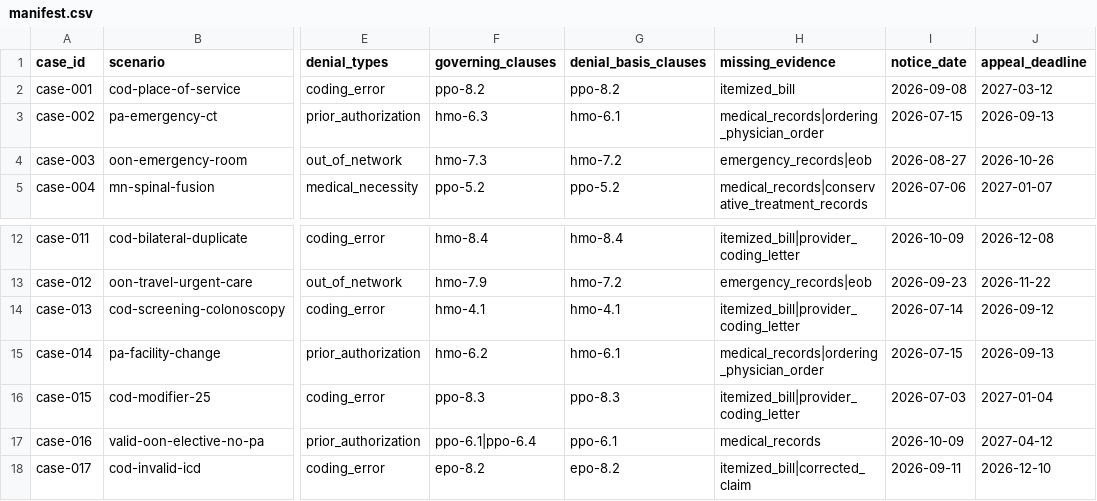
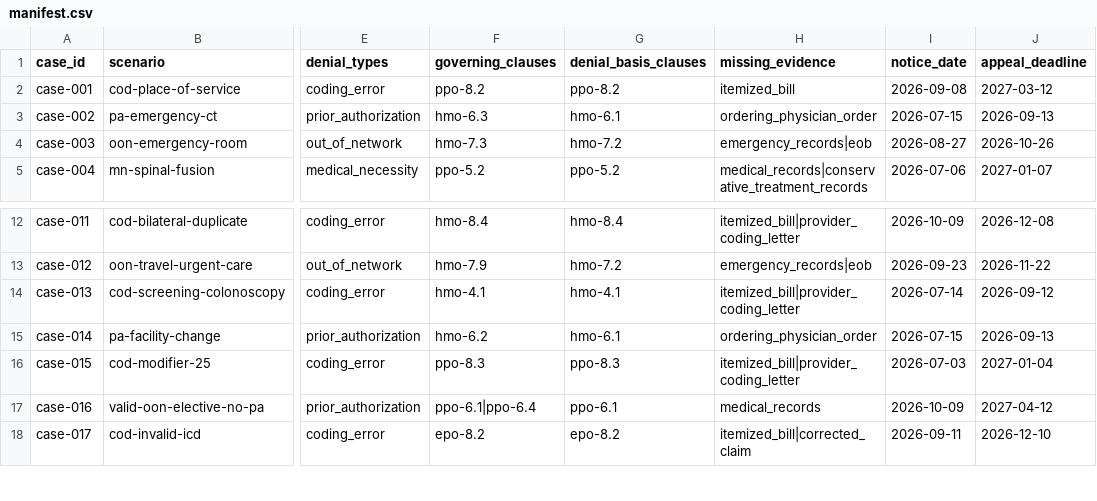
Before and after one commit to ShivamSpm/ai-health-insurance-appeal-agent, a CSV file: data/cases/manifest.csv, drawn as a sheet; only a part is shown, gaps mark what is left out; the diff names each change by its address in the sheet, - before the commit and + after, or states it on an @@ line.

```diff
--- a/data/cases/manifest.csv
+++ b/data/cases/manifest.csv
-H3 (missing_evidence): medical_records|ordering_physician_order
+H3 (missing_evidence): ordering_physician_order
-H15 (missing_evidence): medical_records|ordering_physician_order
+H15 (missing_evidence): ordering_physician_order
```
Also changed, not shown: 8 other files.
